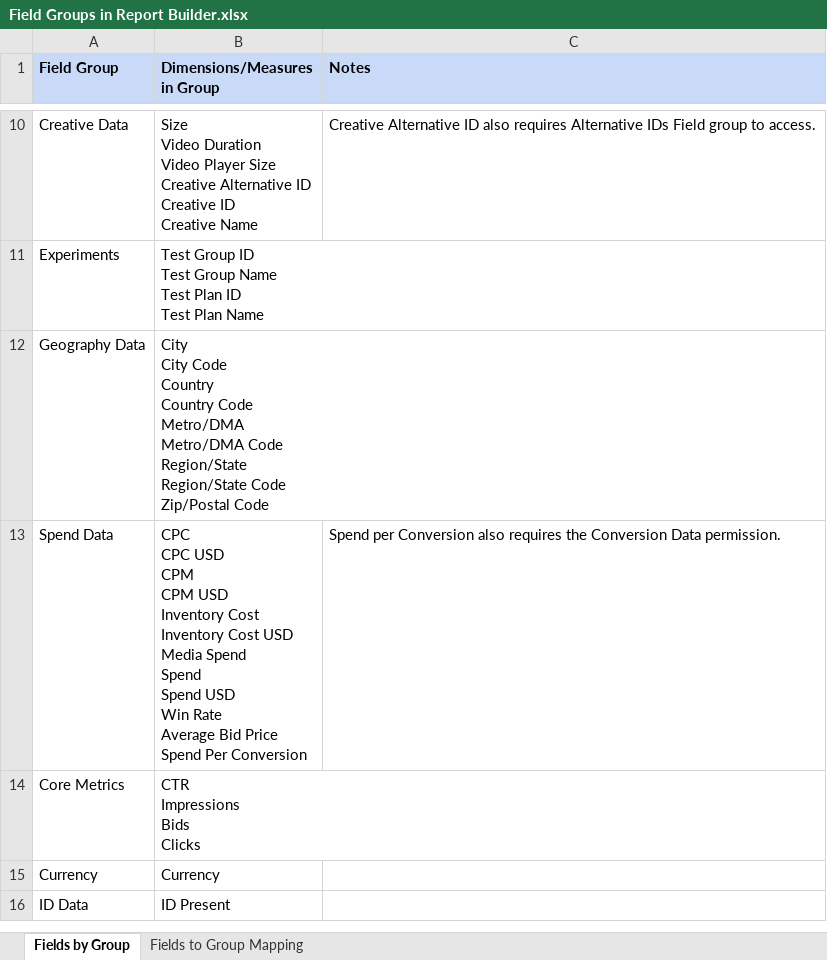
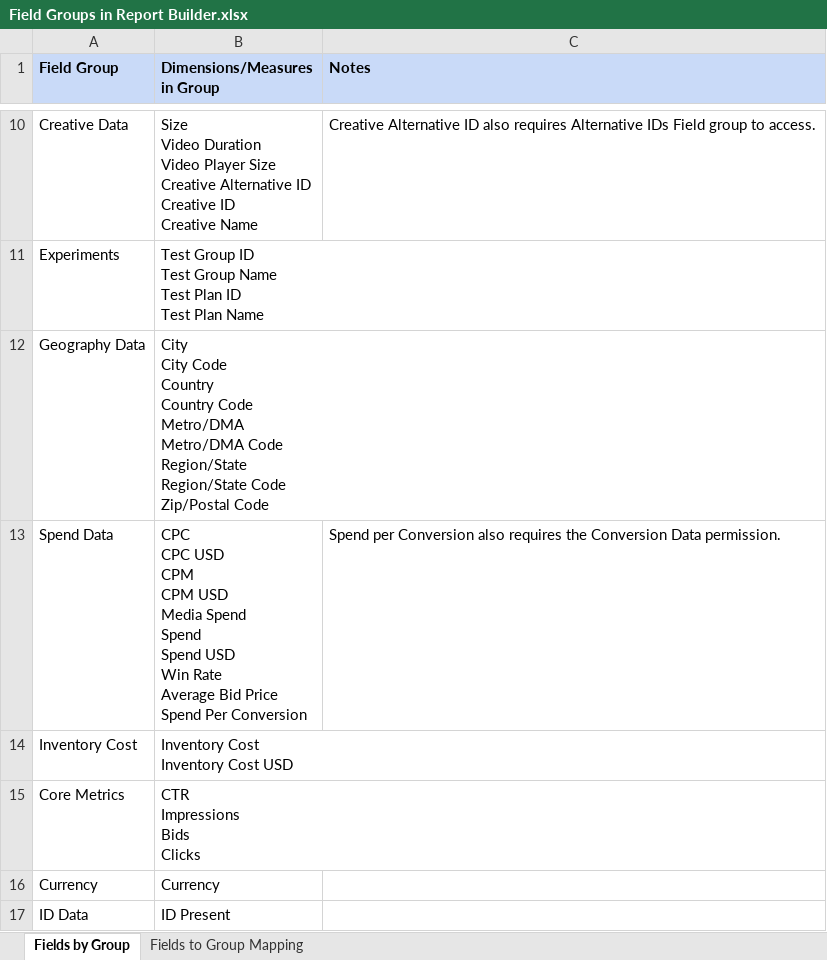
Before and after one commit to BeeswaxIO/beeswax-api, an Excel workbook: beeswax/reporting/Field Groups in Report Builder.xlsx, sheet Fields by Group, drawn as a sheet; only a part is shown, gaps mark what is left out; values as stored, in another font and other column widths than the file's, no borders; charts and pictures not drawn; ↵ is a line break in a cell; the diff covers the shown part only; the diff names each change by its address in the sheet, - before the commit and + after, or states it on an @@ line.

Commit message:
Add files via upload

```diff
--- a/beeswax/reporting/Field Groups in Report Builder.xlsx (sheet Fields by Group)
+++ b/beeswax/reporting/Field Groups in Report Builder.xlsx (sheet Fields by Group)
-B13 (Dimensions/Measures in Group): …CPM USD ↵ Inventory Cost ↵ Inventory Cost USD ↵ Media Spend…
+B13 (Dimensions/Measures in Group): …CPM USD ↵ Media Spend…
+row 14: Inventory Cost | Inventory Cost ↵ Inventory Cost USD
```
Also changed, not shown: 1 added row and 3 edited cells elsewhere in this sheet, sheet Fields to Group Mapping, charts or pictures.
